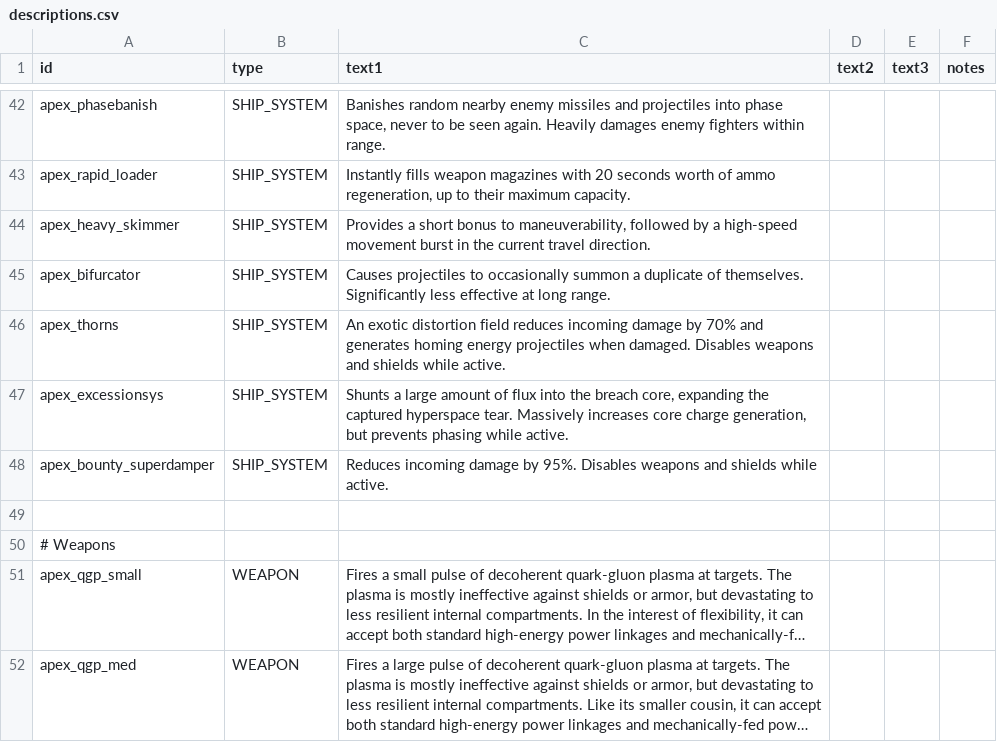
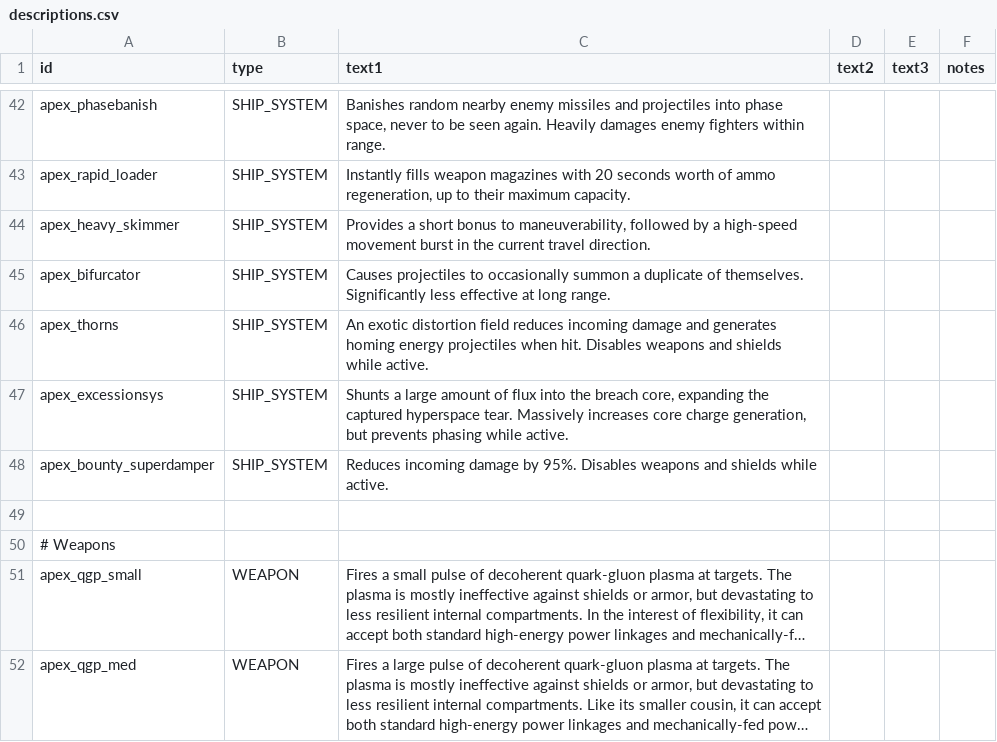
Before and after one commit to theDragn/ApexDesignCollective, a CSV file: data/strings/descriptions.csv, drawn as a sheet; only a part is shown, gaps mark what is left out; long unchanged cells end in ….

```diff
--- a/data/strings/descriptions.csv
+++ b/data/strings/descriptions.csv
@@ -99,3 +99,3 @@ apex_heavy_skimmer,SHIP_SYSTEM,"Provides a short bonus to maneuverability, follo
 apex_bifurcator,SHIP_SYSTEM,Causes projectiles to occasionally summon a duplicate of themselves. Significantly less effective at long range.,,,
-apex_thorns,SHIP_SYSTEM,An exotic distortion field reduces incoming damage by 70% and generates homing energy projectiles when damaged. Disables weapons and shields while active.,,,
+apex_thorns,SHIP_SYSTEM,An exotic distortion field reduces incoming damage and generates homing energy projectiles when hit. Disables weapons and shields while active.,,,
 apex_excessionsys,SHIP_SYSTEM,"Shunts a large amount of flux into the breach core, expanding the captured hyperspace tear. Massively increases core charge generation, but prevents phasing while active.",,,
```
Also changed, not shown: data/hulls/ship_data.csv, data/weapons/weapon_data.csv, 8 other files.
